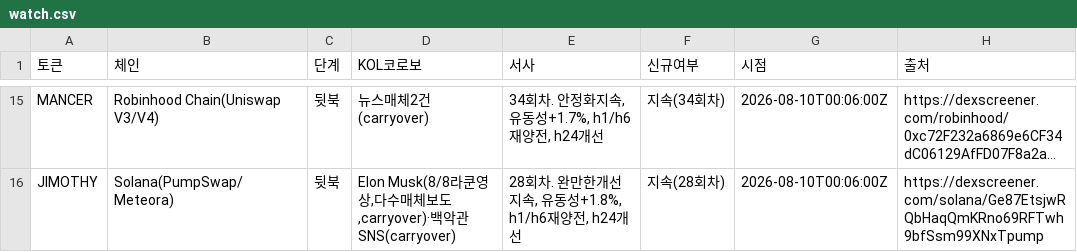
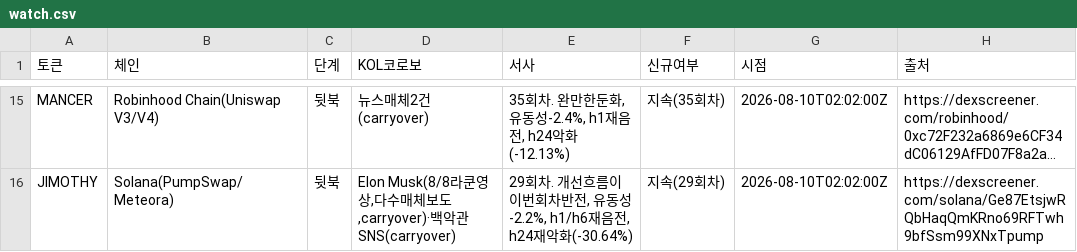
Before and after one commit to HoinKwak/study, a CSV file: research/kol/watch.csv, drawn as a sheet; only a part is shown, gaps mark what is left out; long unchanged cells end in …; the diff covers the shown part only; the diff names each change by its address in the sheet, - before the commit and + after, or states it on an @@ line.

```diff
--- a/research/kol/watch.csv
+++ b/research/kol/watch.csv
-E15 (서사): 34회차. 안정화지속, 유동성+1.7%, h1/h6재양전, h24개선
+E15 (서사): 35회차. 완만한둔화, 유동성-2.4%, h1재음전, h24악화(-12.13%)
-F15 (신규여부): 지속(34회차)
+F15 (신규여부): 지속(35회차)
-G15:G16 (시점): 2026-08-10T00:06:00Z
+G15:G16 (시점): 2026-08-10T02:02:00Z
-E16 (서사): 28회차. 완만한개선지속, 유동성+1.8%, h1/h6재양전, h24개선
+E16 (서사): 29회차. 개선흐름이이번회차반전, 유동성-2.2%, h1/h6재음전, h24재악화(-30.64%)
-F16 (신규여부): 지속(28회차)
+F16 (신규여부): 지속(29회차)
```
Also changed, not shown: 7 added rows, 7 removed rows and 18 edited cells elsewhere in this file, 2 other files.
